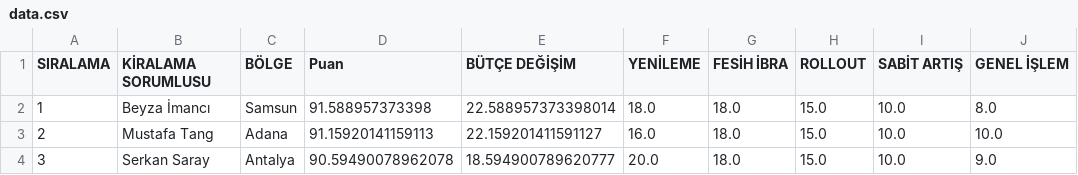
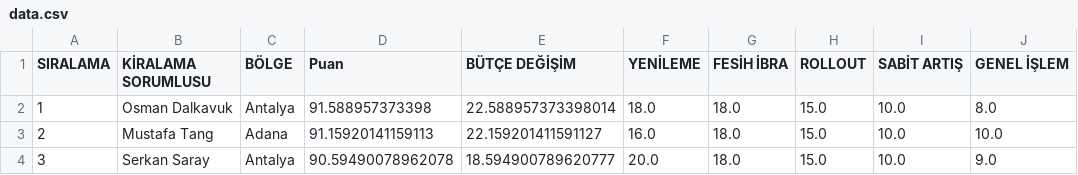
Before and after one commit to beyzaimanci55-hue/v5, a CSV file: data.csv, drawn as a sheet; only a part is shown.

Commit message:
Update data.csv

```diff
--- a/data.csv
+++ b/data.csv
@@ -1,3 +1,3 @@
 SIRALAMA,KİRALAMA SORUMLUSU,BÖLGE,Puan,BÜTÇE DEĞİŞİM,YENİLEME,FESİH İBRA,ROLLOUT,SABİT ARTIŞ,GENEL İŞLEM
-1,Beyza İmancı,Samsun,91.588957373398,22.588957373398014,18.0,18.0,15.0,10.0,8.0
+1,Osman Dalkavuk,Antalya,91.588957373398,22.588957373398014,18.0,18.0,15.0,10.0,8.0
 2,Mustafa Tang,Adana,91.15920141159113,22.159201411591127,16.0,18.0,15.0,10.0,10.0
```
